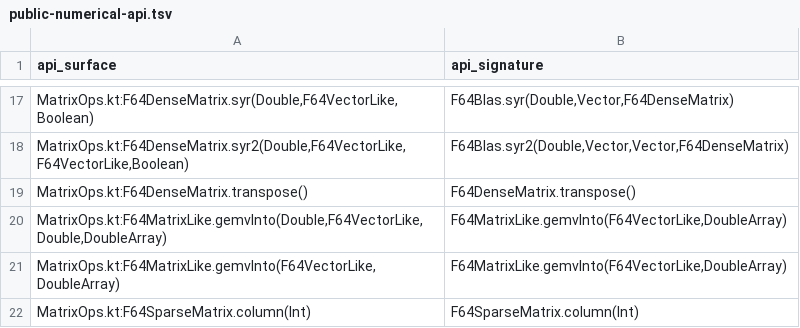
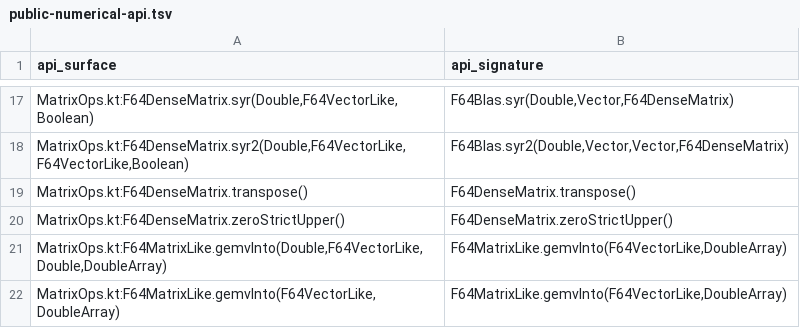
Before and after one commit to Eignex/koblas, a TSV file: koblas-bench/public-numerical-api.tsv, drawn as a sheet; only a part is shown, gaps mark what is left out; the shorter side is filled out with more unchanged rows; the diff names each change by its address in the sheet, - before the commit and + after, or states it on an @@ line.

```diff
--- a/koblas-bench/public-numerical-api.tsv
+++ b/koblas-bench/public-numerical-api.tsv
+row 20: MatrixOps.kt:F64DenseMatrix.zeroStrictUpper() | F64DenseMatrix.zeroStrictUpper()
```
Also changed, not shown: koblas-bench/benchmark-coverage.tsv, 4 other files.
